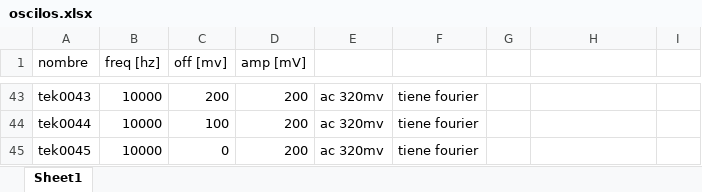
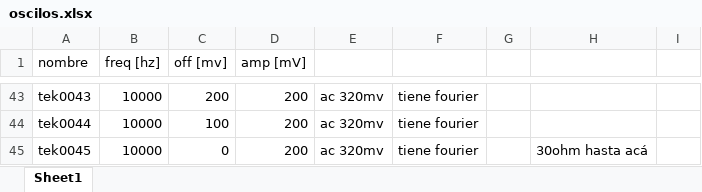
Before and after one commit to tinchox175/tesisfisica, an Excel workbook: IVs/2611/B/oscilos.xlsx, sheet Sheet1, drawn as a sheet; only a part is shown, gaps mark what is left out; values as stored, in another font and other column widths than the file's, no borders; the diff names each change by its address in the sheet, - before the commit and + after, or states it on an @@ line.

```diff
--- a/IVs/2611/B/oscilos.xlsx (sheet Sheet1)
+++ b/IVs/2611/B/oscilos.xlsx (sheet Sheet1)
-H45: (empty)
+H45: 30ohm hasta acá
```
Also changed, not shown: 2 other files.
